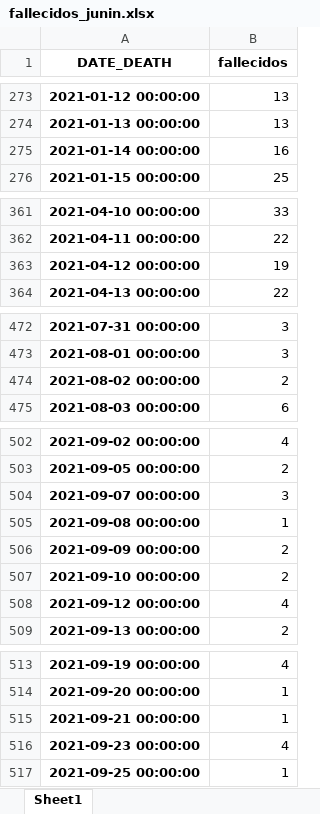
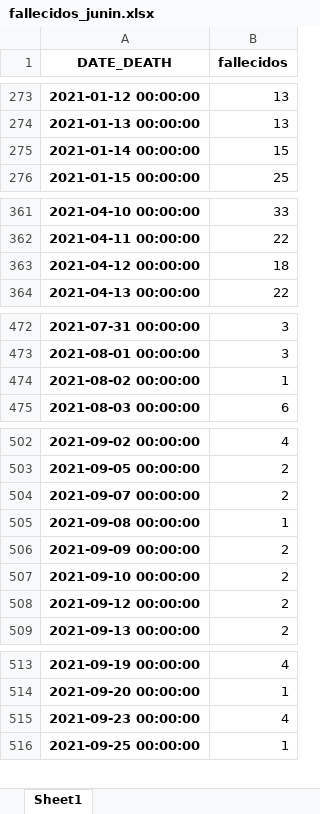
Before and after one commit to pportocarrero/Covid-19, an Excel workbook: regiones/fallecidos_junin.xlsx, sheet Sheet1, drawn as a sheet; only a part is shown, gaps mark what is left out; values as stored, in another font and other column widths than the file's, no borders; the diff covers the shown part only; the diff names each change by its address in the sheet, - before the commit and + after, or states it on an @@ line.

```diff
--- a/regiones/fallecidos_junin.xlsx (sheet Sheet1)
+++ b/regiones/fallecidos_junin.xlsx (sheet Sheet1)
-B275 (fallecidos): 16
+B275 (fallecidos): 15
-B363 (fallecidos): 19
+B363 (fallecidos): 18
-B474 (fallecidos): 2
+B474 (fallecidos): 1
-B504 (fallecidos): 3
+B504 (fallecidos): 2
-B508 (fallecidos): 4
+B508 (fallecidos): 2
-row 515: 2021-09-21 00:00:00 | 1
```
Also changed, not shown: 1 edited cell elsewhere in this sheet, regiones/fallecidos_amazonas.xlsx, regiones/fallecidos_ancash.xlsx, 50 other files.
